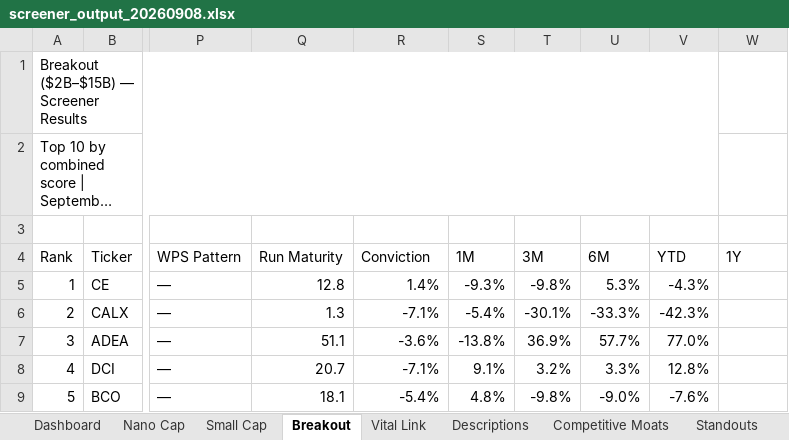
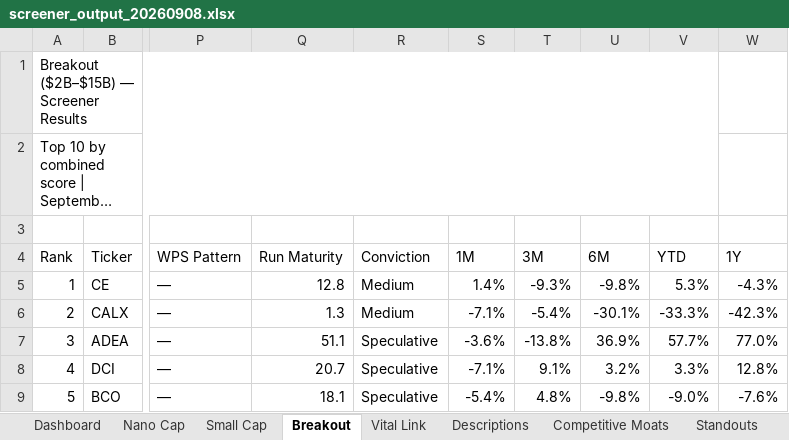
Before and after one commit to HoldenCole/SmallCapStockScreener, an Excel workbook: output/screener_output_20260908.xlsx, sheet Breakout, drawn as a sheet; only a part is shown, gaps mark what is left out; long unchanged cells end in …; values as stored, in another font and other column widths than the file's, no cell formats; charts and pictures and conditional formats not drawn; the diff covers the shown part only; the diff names each change by its address in the sheet, - before the commit and + after, or states it on an @@ line.

```diff
--- a/output/screener_output_20260908.xlsx (sheet Breakout)
+++ b/output/screener_output_20260908.xlsx (sheet Breakout)
-R5 (Conviction): 1.4%
+R5 (Conviction): Medium
-S5 (1M): -9.3%
+S5 (1M): 1.4%
-T5 (3M): -9.8%
+T5 (3M): -9.3%
-U5 (6M): 5.3%
+U5 (6M): -9.8%
-V5 (YTD): -4.3%
+V5 (YTD): 5.3%
-W5 (1Y): (empty)
+W5 (1Y): -4.3%
-R6 (Conviction): -7.1%
+R6 (Conviction): Medium
-S6 (1M): -5.4%
+S6 (1M): -7.1%
-T6 (3M): -30.1%
+T6 (3M): -5.4%
-U6 (6M): -33.3%
+U6 (6M): -30.1%
-V6 (YTD): -42.3%
+V6 (YTD): -33.3%
-W6 (1Y): (empty)
+W6 (1Y): -42.3%
-R7 (Conviction): -3.6%
+R7 (Conviction): Speculative
-S7 (1M): -13.8%
+S7 (1M): -3.6%
-T7 (3M): 36.9%
+T7 (3M): -13.8%
-U7 (6M): 57.7%
+U7 (6M): 36.9%
-V7 (YTD): 77.0%
+V7 (YTD): 57.7%
-W7 (1Y): (empty)
+W7 (1Y): 77.0%
-R8 (Conviction): -7.1%
+R8 (Conviction): Speculative
-S8 (1M): 9.1%
+S8 (1M): -7.1%
-T8 (3M): 3.2%
+T8 (3M): 9.1%
-U8 (6M): 3.3%
+U8 (6M): 3.2%
-V8 (YTD): 12.8%
+V8 (YTD): 3.3%
-W8 (1Y): (empty)
+W8 (1Y): 12.8%
-R9 (Conviction): -5.4%
+R9 (Conviction): Speculative
-S9 (1M): 4.8%
+S9 (1M): -5.4%
-T9 (3M): -9.8%
+T9 (3M): 4.8%
-U9 (6M): -9.0%
+U9 (6M): -9.8%
-V9 (YTD): -7.6%
+V9 (YTD): -9.0%
-W9 (1Y): (empty)
+W9 (1Y): -7.6%
```
Also changed, not shown: 30 edited cells and merged cells elsewhere in this sheet, sheet Small Cap, sheet Nano Cap, cell formats, 1 other file.
